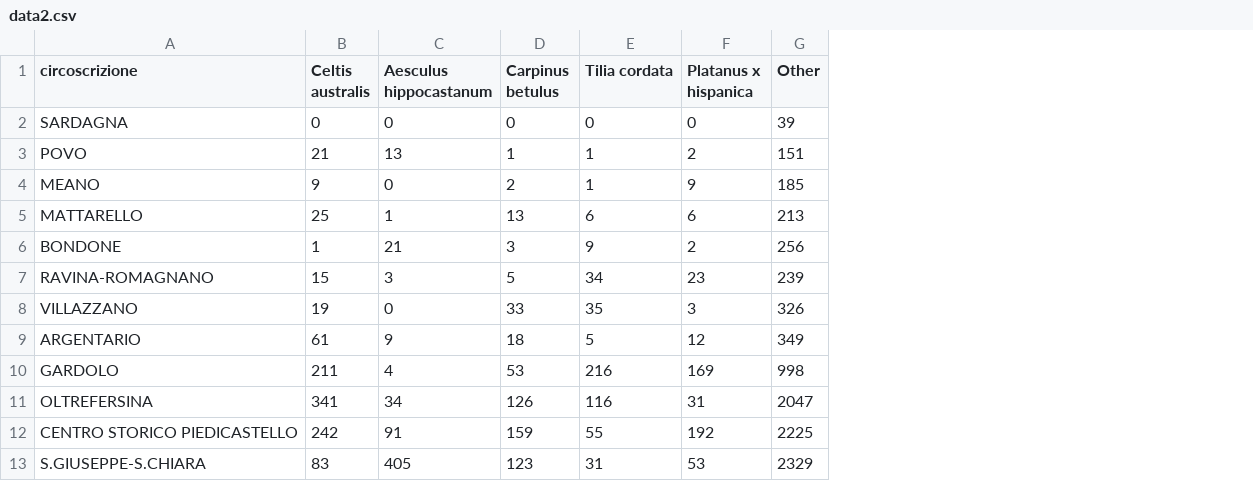
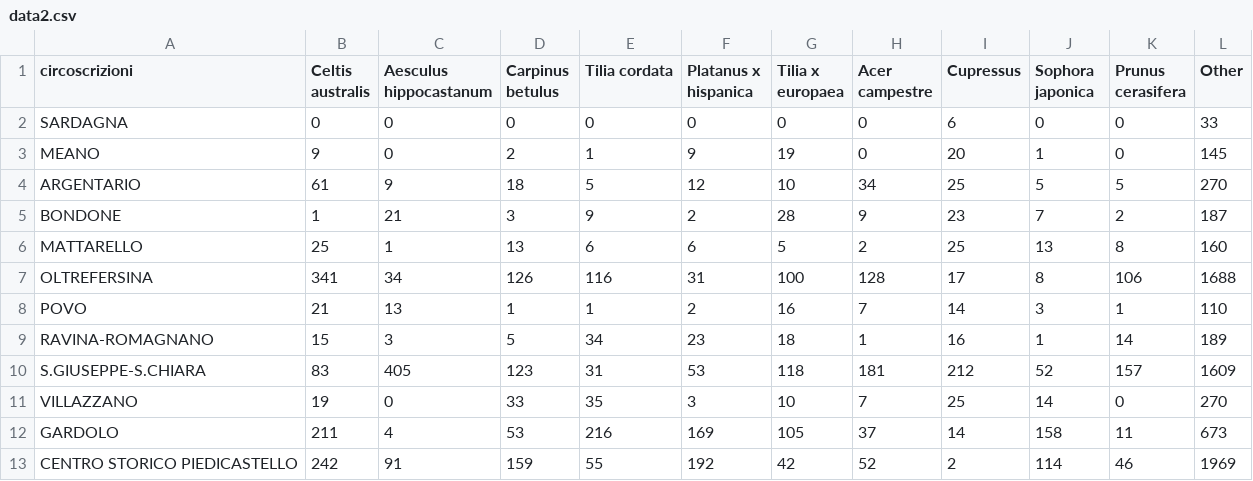
Before and after one commit to rikyeahh/rikyeahh.github.io, a CSV file: assets/data2.csv, drawn as a sheet; removed rows and columns are numbered as before the commit, all else as after; the diff names each change by its address in the sheet, - before the commit and + after, or states it on an @@ line.

Commit message:
Top 10 trees in data2

```diff
--- a/assets/data2.csv
+++ b/assets/data2.csv
+column G (Tilia x europaea), rows 2-3: 0 | 19; row 5: 28; row 9: 18; rows 11-13: 10 | 105 | 42
+column H (Acer campestre), rows 2-3: 0 | 0; row 5: 9; row 9: 1; rows 11-13: 7 | 37 | 52
+column I (Cupressus), rows 2-3: 6 | 20; row 5: 23; row 9: 16; rows 11-13: 25 | 14 | 2
+column J (Sophora japonica), rows 2-3: 0 | 1; row 5: 7; row 9: 1; rows 11-13: 14 | 158 | 114
+column K (Prunus cerasifera), rows 2-3: 0 | 0; row 5: 2; row 9: 14; rows 11-13: 0 | 11 | 46
-A1: circoscrizione
+A1: circoscrizioni
-L2 (Other): 39
+L2 (Other): 33
-row 3: POVO | 21 | 13 | 1 | 1 | 2 | 151
-L3 (Other): 185
+L3 (Other): 145
-row 5: MATTARELLO | 25 | 1 | 13 | 6 | 6 | 213
+row 4: ARGENTARIO | 61 | 9 | 18 | 5 | 12 | 10 | 34 | 25 | 5 | 5 | 270
-L5 (Other): 256
+L5 (Other): 187
+row 6: MATTARELLO | 25 | 1 | 13 | 6 | 6 | 5 | 2 | 25 | 13 | 8 | 160
+row 7: OLTREFERSINA | 341 | 34 | 126 | 116 | 31 | 100 | 128 | 17 | 8 | 106 | 1688
+row 8: POVO | 21 | 13 | 1 | 1 | 2 | 16 | 7 | 14 | 3 | 1 | 110
-L9 (Other): 239
+L9 (Other): 189
+row 10: S.GIUSEPPE-S.CHIARA | 83 | 405 | 123 | 31 | 53 | 118 | 181 | 212 | 52 | 157 | 1609
-L11 (Other): 326
+L11 (Other): 270
-row 9: ARGENTARIO | 61 | 9 | 18 | 5 | 12 | 349
-L12 (Other): 998
+L12 (Other): 673
-row 11: OLTREFERSINA | 341 | 34 | 126 | 116 | 31 | 2047
-L13 (Other): 2225
+L13 (Other): 1969
-row 13: S.GIUSEPPE-S.CHIARA | 83 | 405 | 123 | 31 | 53 | 2329
```
Also changed, not shown: 1 other file.
